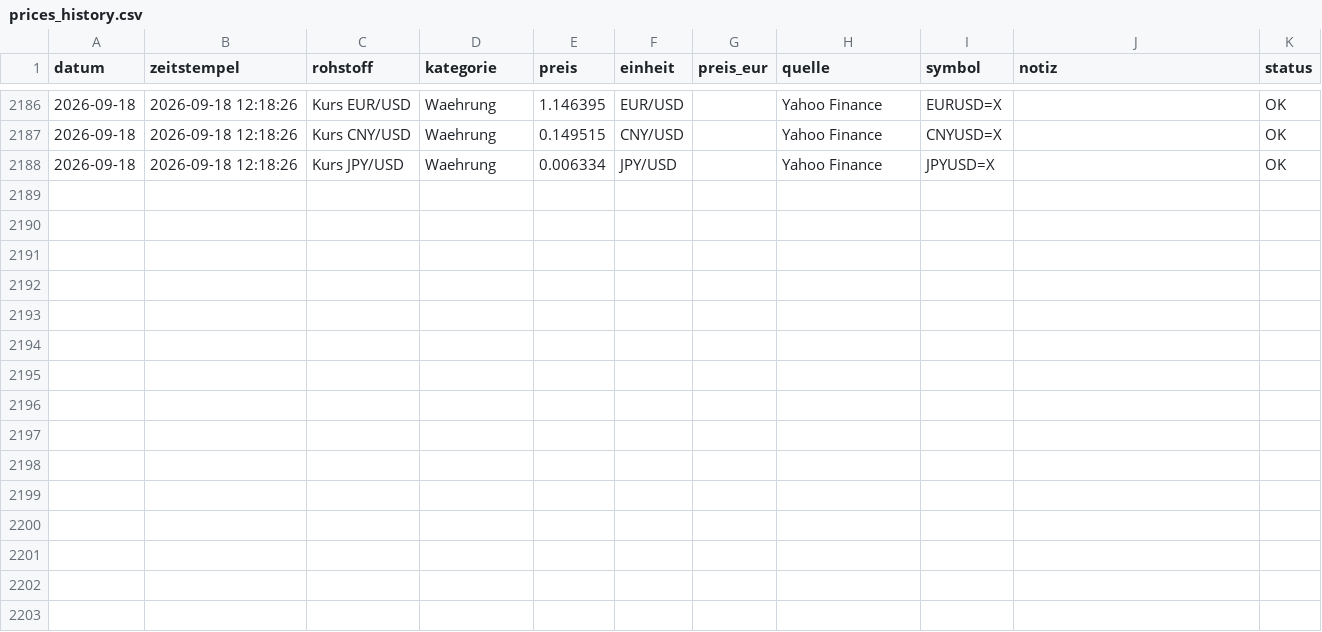
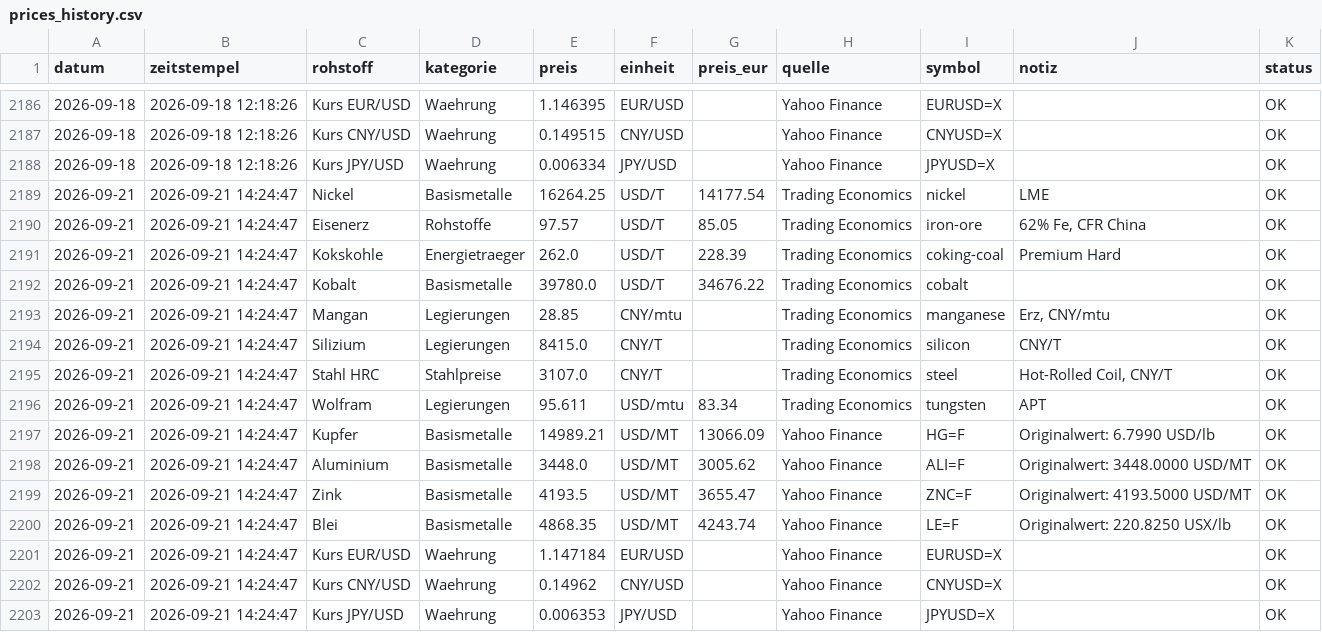
Before and after one commit to Pjoern/raw-material-prices-crawler, a CSV file: data/prices_history.csv, drawn as a sheet; only a part is shown, gaps mark what is left out.

```diff
--- a/data/prices_history.csv
+++ b/data/prices_history.csv
@@ -2188 +2188,16 @@
 2026-09-18;2026-09-18 12:18:26;Kurs JPY/USD;Waehrung;0.006334;JPY/USD;;Yahoo Finance;JPYUSD=X;;OK
+2026-09-21;2026-09-21 14:24:47;Nickel;Basismetalle;16264.25;USD/T;14177.54;Trading Economics;nickel;LME;OK
+2026-09-21;2026-09-21 14:24:47;Eisenerz;Rohstoffe;97.57;USD/T;85.05;Trading Economics;iron-ore;62% Fe, CFR China;OK
+2026-09-21;2026-09-21 14:24:47;Kokskohle;Energietraeger;262.0;USD/T;228.39;Trading Economics;coking-coal;Premium Hard;OK
+2026-09-21;2026-09-21 14:24:47;Kobalt;Basismetalle;39780.0;USD/T;34676.22;Trading Economics;cobalt;;OK
+2026-09-21;2026-09-21 14:24:47;Mangan;Legierungen;28.85;CNY/mtu;;Trading Economics;manganese;Erz, CNY/mtu;OK
+2026-09-21;2026-09-21 14:24:47;Silizium;Legierungen;8415.0;CNY/T;;Trading Economics;silicon;CNY/T;OK
+2026-09-21;2026-09-21 14:24:47;Stahl HRC;Stahlpreise;3107.0;CNY/T;;Trading Economics;steel;Hot-Rolled Coil, CNY/T;OK
+2026-09-21;2026-09-21 14:24:47;Wolfram;Legierungen;95.611;USD/mtu;83.34;Trading Economics;tungsten;APT;OK
+2026-09-21;2026-09-21 14:24:47;Kupfer;Basismetalle;14989.21;USD/MT;13066.09;Yahoo Finance;HG=F;Originalwert: 6.7990 USD/lb;OK
+2026-09-21;2026-09-21 14:24:47;Aluminium;Basismetalle;3448.0;USD/MT;3005.62;Yahoo Finance;ALI=F;Originalwert: 3448.0000 USD/MT;OK
+2026-09-21;2026-09-21 14:24:47;Zink;Basismetalle;4193.5;USD/MT;3655.47;Yahoo Finance;ZNC=F;Originalwert: 4193.5000 USD/MT;OK
+2026-09-21;2026-09-21 14:24:47;Blei;Basismetalle;4868.35;USD/MT;4243.74;Yahoo Finance;LE=F;Originalwert: 220.8250 USX/lb;OK
+2026-09-21;2026-09-21 14:24:47;Kurs EUR/USD;Waehrung;1.147184;EUR/USD;;Yahoo Finance;EURUSD=X;;OK
+2026-09-21;2026-09-21 14:24:47;Kurs CNY/USD;Waehrung;0.14962;CNY/USD;;Yahoo Finance;CNYUSD=X;;OK
+2026-09-21;2026-09-21 14:24:47;Kurs JPY/USD;Waehrung;0.006353;JPY/USD;;Yahoo Finance;JPYUSD=X;;OK
```
Also changed, not shown: 1 other file.
